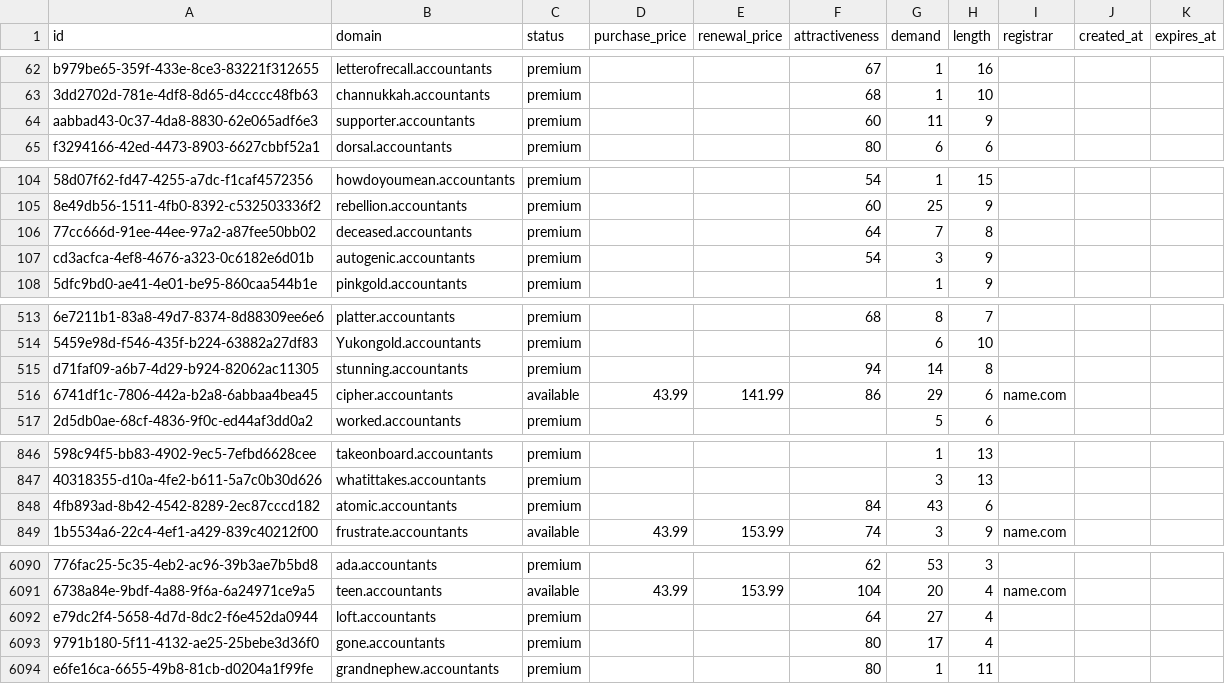
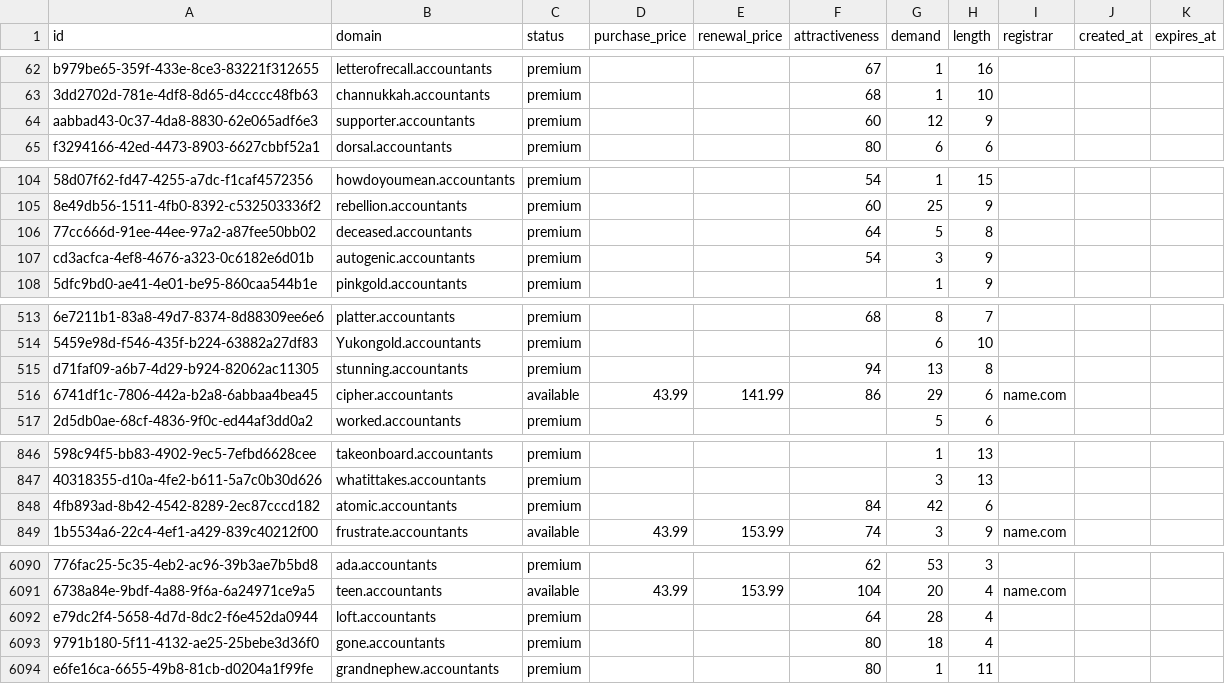
Before and after one commit to UniqueDomains/accountants-oneword-domains, a CSV file: accountants.csv, drawn as a sheet; only a part is shown, gaps mark what is left out; the diff covers the shown part only; the diff names each change by its address in the sheet, - before the commit and + after, or states it on an @@ line.

Commit message:
Domains update

```diff
--- a/accountants.csv
+++ b/accountants.csv
-G64 (demand): 11
+G64 (demand): 12
-G106 (demand): 7
+G106 (demand): 5
-G515 (demand): 14
+G515 (demand): 13
-G848 (demand): 43
+G848 (demand): 42
-G6092 (demand): 27
+G6092 (demand): 28
-G6093 (demand): 17
+G6093 (demand): 18
```
Also changed, not shown: 36 edited cells elsewhere in this file, 1 other file.
